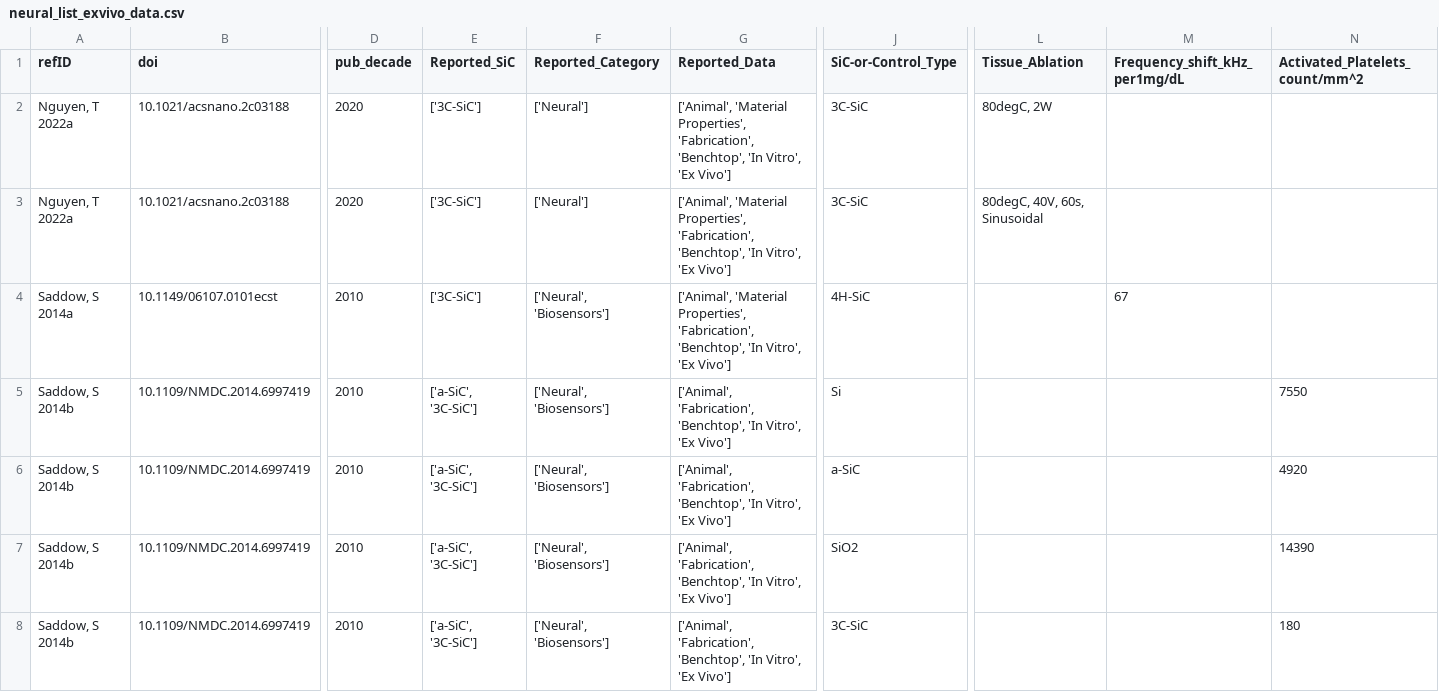
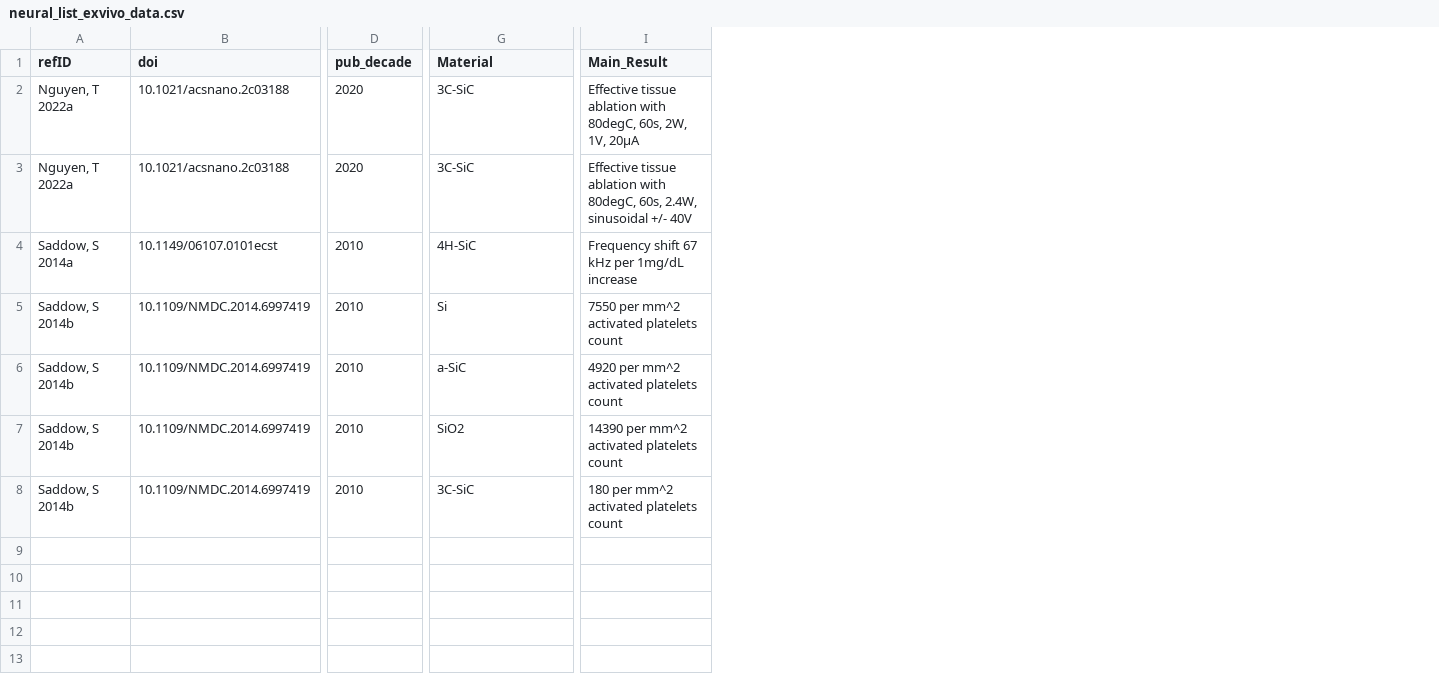
Before and after one commit to RebeFrederick/silicon-carbide-in-neurotech-review, a CSV file: datafiles/neural_list_exvivo_data.csv, drawn as a sheet; only a part is shown, gaps mark what is left out; removed rows and columns are numbered as before the commit, all else as after; the diff names each change by its address in the sheet, - before the commit and + after, or states it on an @@ line.

```diff
--- a/datafiles/neural_list_exvivo_data.csv
+++ b/datafiles/neural_list_exvivo_data.csv
-column E (Reported_SiC), rows 2-8: ['3C-SiC'] | ['3C-SiC'] | ['3C-SiC'] | ['a-SiC', '3C-SiC'] | ['a-SiC', '3C-SiC'] | ['a-SiC', '3C-SiC'] | ['a-SiC', '3C-SiC']
-column F (Reported_Category), rows 2-8: ['Neural'] | ['Neural'] | ['Neural', 'Biosensors'] | ['Neural', 'Biosensors'] | ['Neural', 'Biosensors'] | ['Neural', 'Biosensors'] | ['Neural', 'Biosensors']
-column G (Reported_Data), rows 2-8: ['Animal', 'Material Properties', 'Fabrication', 'Benchtop', 'In Vitro', 'Ex Vivo'] | ['Animal', 'Material Properties', 'Fabrication', 'Benchtop', 'In Vitro', 'Ex Vivo'] | ['Animal', 'Material Properties', 'Fabrication', 'Benchtop', 'In Vitro', 'Ex Vivo'] | ['Animal', 'Fabrication', 'Benchtop', 'In Vitro', 'Ex Vivo'] | ['Animal', 'Fabrication', 'Benchtop', 'In Vitro', 'Ex Vivo'] | ['Animal', 'Fabrication', 'Benchtop', 'In Vitro', 'Ex Vivo'] | ['Animal', 'Fabrication', 'Benchtop', 'In Vitro', 'Ex Vivo']
-column L (Tissue_Ablation), rows 2-3: 80degC, 2W | 80degC, 40V, 60s, Sinusoidal
-column M (Frequency_shift_kHz_per1mg/dL), row 4: 67
-column N (Activated_Platelets_count/mm^2), rows 5-8: 7550 | 4920 | 14390 | 180
+column I (Main_Result), rows 2-8: Effective tissue ablation with 80degC, 60s, 2W, 1V, 20µA | Effective tissue ablation with 80degC, 60s, 2.4W, sinusoidal +/- 40V | Frequency shift 67 kHz per 1mg/dL increase | 7550 per mm^2 activated platelets count | 4920 per mm^2 activated platelets count | 14390 per mm^2 activated platelets count | 180 per mm^2 activated platelets count
-G1: SiC-or-Control_Type
+G1: Material
```
Also changed, not shown: datafiles/0_SiC-Review_Included-List_Articles.csv, datafiles/0_SiC-Review_Included-List_Reviews.csv, 7 other files.
